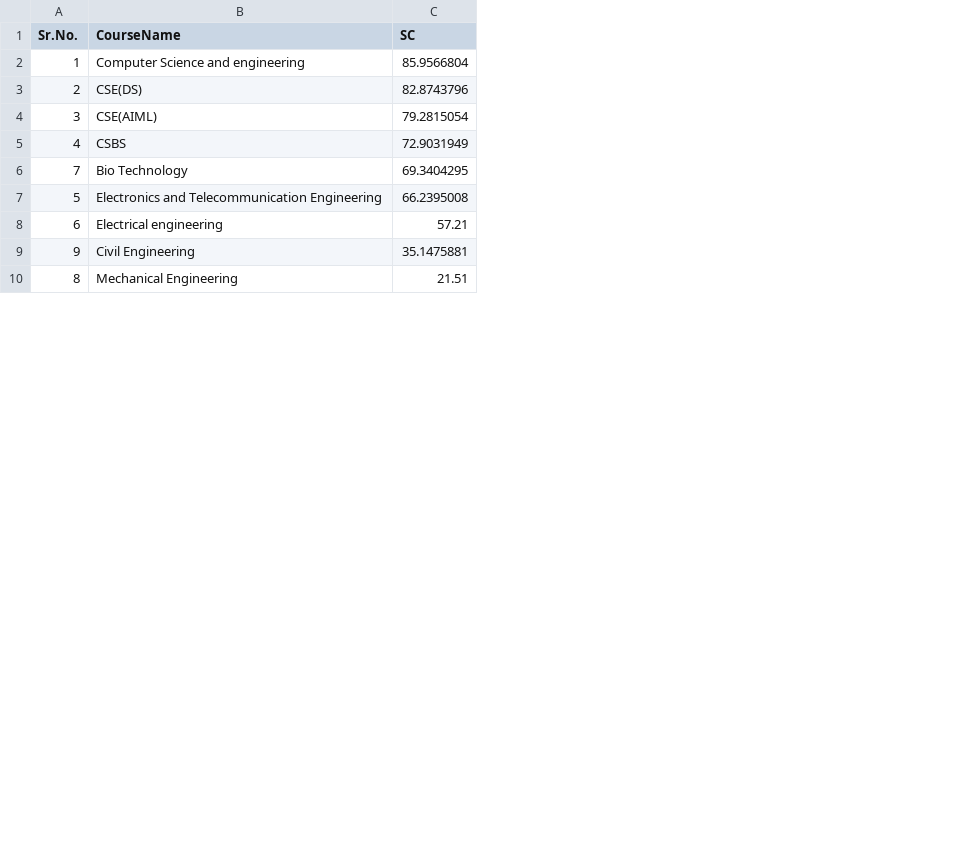
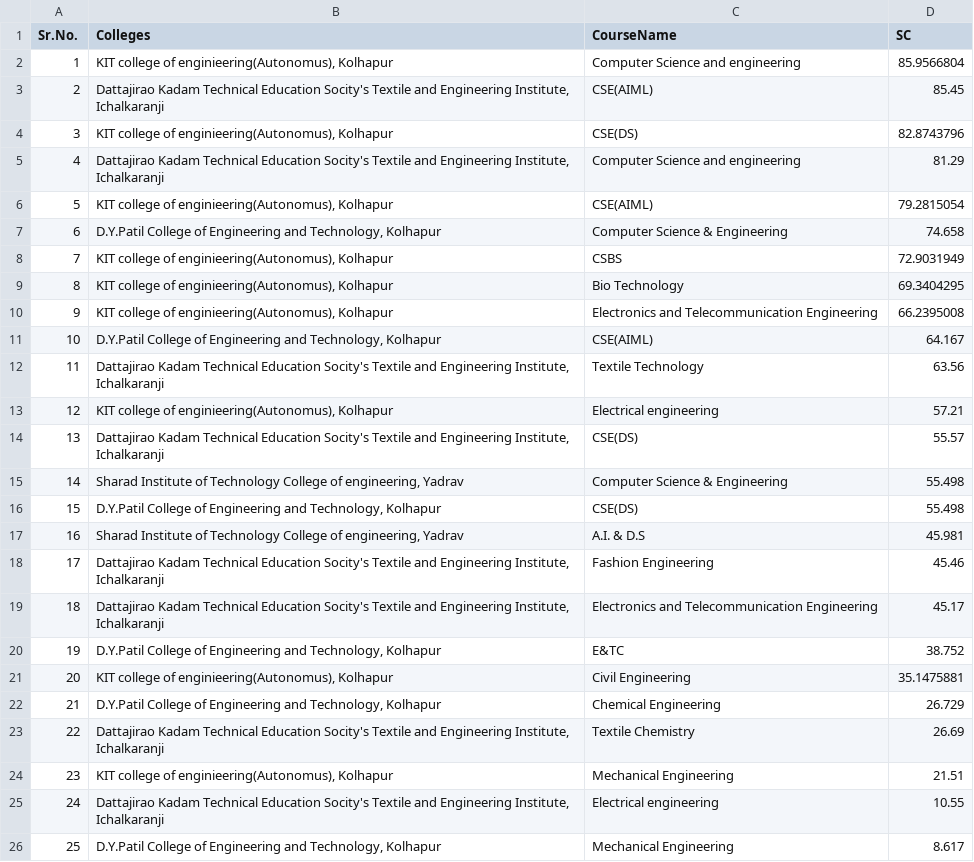
Before and after one commit to lavanyasatpute/CollegeVista.in, a CSV file: ML-model/SC .csv, drawn as a sheet; only a part is shown; removed rows and columns are numbered as before the commit, all else as after; the diff covers the shown part only; the diff names each change by its address in the sheet, - before the commit and + after, or states it on an @@ line.

```diff
--- a/ML-model/SC .csv
+++ b/ML-model/SC .csv
+column B (Colleges), rows 2-7: KIT college of enginieering(Autonomus), Kolhapur | Dattajirao Kadam Technical Education Socity's Textile and Engineering Institute, Ichalkaranji | KIT college of enginieering(Autonomus), Kolhapur | Dattajirao Kadam Technical Education Socity's Textile and Engineering Institute, Ichalkaranji | KIT college of enginieering(Autonomus), Kolhapur | D.Y.Patil College of Engineering and Technology, Kolhapur; row 10: KIT college of enginieering(Autonomus), Kolhapur; row 24: KIT college of enginieering(Autonomus), Kolhapur
-C3 (CourseName): CSE(DS)
+C3 (CourseName): CSE(AIML)
-D3 (SC): 82.8743796
+D3 (SC): 85.45
-C4 (CourseName): CSE(AIML)
+C4 (CourseName): CSE(DS)
-D4 (SC): 79.2815054
+D4 (SC): 82.8743796
-C5 (CourseName): CSBS
+C5 (CourseName): Computer Science and engineering
-D5 (SC): 72.9031949
+D5 (SC): 81.29
-row 6: 7 | Bio Technology | 69.3404295
-C6 (CourseName): Electronics and Telecommunication Engineering
+C6 (CourseName): CSE(AIML)
-D6 (SC): 66.2395008
+D6 (SC): 79.2815054
-C7 (CourseName): Electrical engineering
+C7 (CourseName): Computer Science & Engineering
-D7 (SC): 57.21
+D7 (SC): 74.658
+row 8: 7 | KIT college of enginieering(Autonomus), Kolhapur | CSBS | 72.9031949
+row 9: 8 | KIT college of enginieering(Autonomus), Kolhapur | Bio Technology | 69.3404295
-C10 (CourseName): Civil Engineering
+C10 (CourseName): Electronics and Telecommunication Engineering
-D10 (SC): 35.1475881
+D10 (SC): 66.2395008
+row 11: 10 | D.Y.Patil College of Engineering and Technology, Kolhapur | CSE(AIML) | 64.167
+row 12: 11 | Dattajirao Kadam Technical Education Socity's Textile and Engineering Institute, Ichalkaranji | Textile Technology | 63.56
+row 13: 12 | KIT college of enginieering(Autonomus), Kolhapur | Electrical engineering | 57.21
+row 14: 13 | Dattajirao Kadam Technical Education Socity's Textile and Engineering Institute, Ichalkaranji | CSE(DS) | 55.57
+row 15: 14 | Sharad Institute of Technology College of engineering, Yadrav | Computer Science & Engineering | 55.498
+row 16: 15 | D.Y.Patil College of Engineering and Technology, Kolhapur | CSE(DS) | 55.498
+row 17: 16 | Sharad Institute of Technology College of engineering, Yadrav | A.I. & D.S | 45.981
+row 18: 17 | Dattajirao Kadam Technical Education Socity's Textile and Engineering Institute, Ichalkaranji | Fashion Engineering | 45.46
+row 19: 18 | Dattajirao Kadam Technical Education Socity's Textile and Engineering Institute, Ichalkaranji | Electronics and Telecommunication Engineering | 45.17
+row 20: 19 | D.Y.Patil College of Engineering and Technology, Kolhapur | E&TC | 38.752
+row 21: 20 | KIT college of enginieering(Autonomus), Kolhapur | Civil Engineering | 35.1475881
+row 22: 21 | D.Y.Patil College of Engineering and Technology, Kolhapur | Chemical Engineering | 26.729
+row 23: 22 | Dattajirao Kadam Technical Education Socity's Textile and Engineering Institute, Ichalkaranji | Textile Chemistry | 26.69
-A24 (Sr.No.): 8
+A24 (Sr.No.): 23
+row 25: 24 | Dattajirao Kadam Technical Education Socity's Textile and Engineering Institute, Ichalkaranji | Electrical engineering | 10.55
+row 26: 25 | D.Y.Patil College of Engineering and Technology, Kolhapur | Mechanical Engineering | 8.617
```
Also changed, not shown: 11 added rows and 1 edited cell elsewhere in this file, ML-model/NT-B.csv, ML-model/NT-C.csv, 29 other files.
